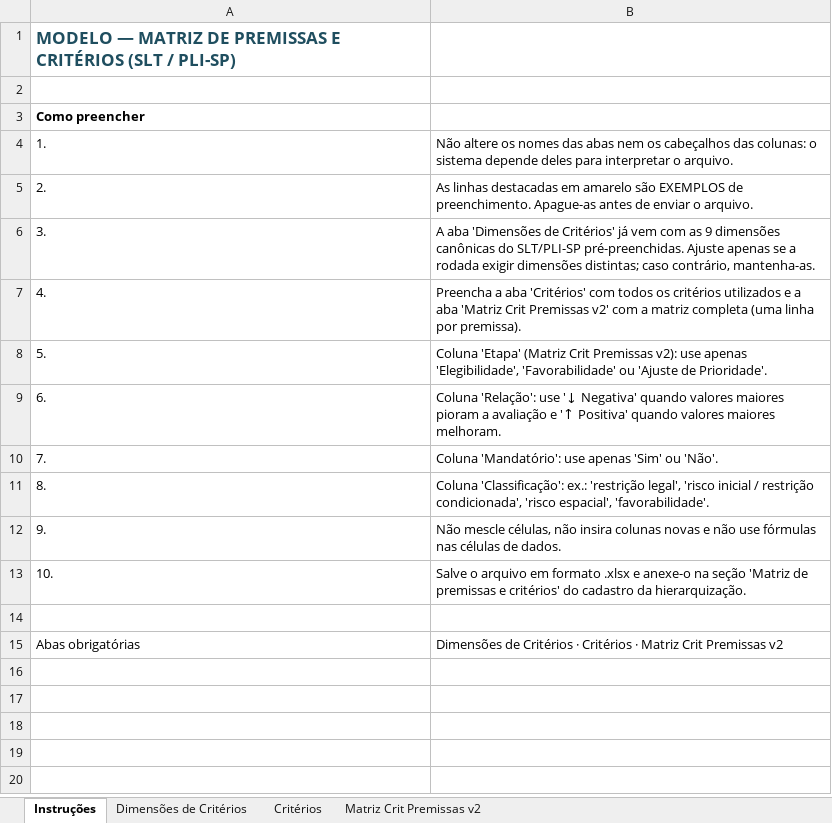
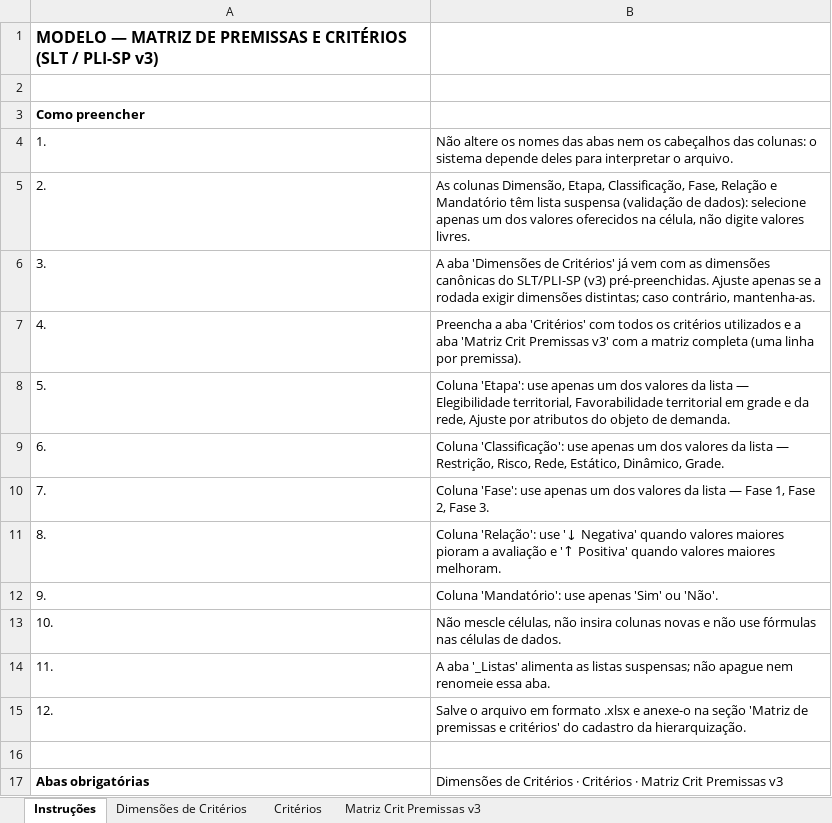
Before and after one commit to vpcapanema/sad_slt, an Excel workbook: documentacao/matrizes/Modelo_Matriz_Criterios_Premissas_SLT.xlsx, sheet Instruções, drawn as a sheet; values as stored, in another font and other column widths than the file's, no borders; addresses are those after the commit; the diff names each change by its address in the sheet, - before the commit and + after, or states it on an @@ line.

Commit message:
feat: consolida hierarquizacao AHP, matriz de criterios v3 e cadastro nativo
- AHP: fluxo completo de matriz de criterios/premissas propagado entre as
  etapas (tipo de analise, selecao de criterios via hierarquizacao, nomear
  criterios, comparacao pareada), com normalizacao de colunas da matriz v3.
- Cadastro: migrations 072-075 (colunas nativas de atributos cadastrais,
  padronizacao de rotulos, backfill de seed, niveis com prefixo em texto).
- Matriz de criterios v3 (data/matriz-criterios-premissas-v3.json +
  Matriz_Criterios_Premissas_PLI-SP_v3.xlsx): reclassificacao Risco/Restricao
  de Fase 1 alinhada aos gpkgs identity_restricao_v1/identity_risco_v1,
  remocao de zonas de amortecimento e vegetacao nativa (nao materializadas),
  Fase 2 restrita aos 16 criterios com raster gerado, coluna Dado com a
  camada de origem (.shp) de cada criterio de Fase 1, padronizacao de
  Criterio (Sobreposicao) e Metrica (Intersecao).
- Buffers de 500m (proxy operacional, nao conceitual) para sitios
  arqueologicos e areas contaminadas CETESB, convertendo pontos em poligonos
  para o Identity.
- Limpeza de arquivos obsoletos de matrizes antigas.

PENDENCIA CONHECIDA: 13 criterios de Fase 3 (classificacao Dinamico) foram
removidos por engano nesta sessao e restaurados apenas parcialmente (faltam
os campos Premissa/Dado/Metrica/Operador/Fonte originais, que nao estavam
commitados em nenhum lugar do historico git). Precisa de revisao manual
antes de considerar a matriz de Fase 3 definitiva.

```diff
--- a/documentacao/matrizes/Modelo_Matriz_Criterios_Premissas_SLT.xlsx (sheet Instruções)
+++ b/documentacao/matrizes/Modelo_Matriz_Criterios_Premissas_SLT.xlsx (sheet Instruções)
-sheet tab: Matriz Crit Premissas v2
+sheet tab: Matriz Crit Premissas v3
-A1: …(SLT / PLI-SP)
+A1: …(SLT / PLI-SP v3)
-A1 text colour: #1F4E5F
+A1 text colour: black, text size: smaller
-B5: As linhas destacadas em amarelo são EXEMPLOS de preenchimento. Apague-as antes de enviar o arquivo.
+B5: As colunas Dimensão, Etapa, Classificação, Fase, Relação e Mandatório têm lista suspensa (validação de dados): selecione apenas um dos valores oferecidos na célula, não digite valores livres.
-B6: …com as 9 dimensões canônicas do SLT/PLI-SP pré-preenchidas. Ajuste…
+B6: …com as dimensões canônicas do SLT/PLI-SP (v3) pré-preenchidas. Ajuste…
-B7: …Crit Premissas v2' com a…
+B7: …Crit Premissas v3' com a…
-B8: Coluna 'Etapa' (Matriz Crit Premissas v2): use apenas 'Elegibilidade', 'Favorabilidade' ou 'Ajuste de Prioridade'.
+B8: Coluna 'Etapa': use apenas um dos valores da lista — Elegibilidade territorial, Favorabilidade territorial em grade e da rede, Ajuste por atributos do objeto de demanda.
-B9: Coluna 'Relação': use '↓ Negativa' quando valores maiores pioram a avaliação e '↑ Positiva' quando valores maiores melhoram.
+B9: Coluna 'Classificação': use apenas um dos valores da lista — Restrição, Risco, Rede, Estático, Dinâmico, Grade.
-B10: Coluna 'Mandatório': use apenas 'Sim' ou 'Não'.
+B10: Coluna 'Fase': use apenas um dos valores da lista — Fase 1, Fase 2, Fase 3.
-B11: Coluna 'Classificação': ex.: 'restrição legal', 'risco inicial / restrição condicionada', 'risco espacial', 'favorabilidade'.
+B11: Coluna 'Relação': use '↓ Negativa' quando valores maiores pioram a avaliação e '↑ Positiva' quando valores maiores melhoram.
-B12: Não mescle células, não insira colunas novas e não use fórmulas nas células de dados.
+B12: Coluna 'Mandatório': use apenas 'Sim' ou 'Não'.
-B13: Salve o arquivo em formato .xlsx e anexe-o na seção 'Matriz de premissas e critérios' do cadastro da hierarquização.
+B13: Não mescle células, não insira colunas novas e não use fórmulas nas células de dados.
+row 14: 11. | A aba '_Listas' alimenta as listas suspensas; não apague nem renomeie essa aba.
+row 15: 12. | Salve o arquivo em formato .xlsx e anexe-o na seção 'Matriz de premissas e critérios' do cadastro da hierarquização.
-A17 bold: off
+A17 bold: on
-B17: …Crit Premissas v2
+B17: …Crit Premissas v3
```
Also changed, not shown: sheet Dimensões de Critérios, sheet Critérios, documentacao/matrizes/Matriz_Criterios_Premissas_PLI-SP_v3.xlsx, 38 other files.
